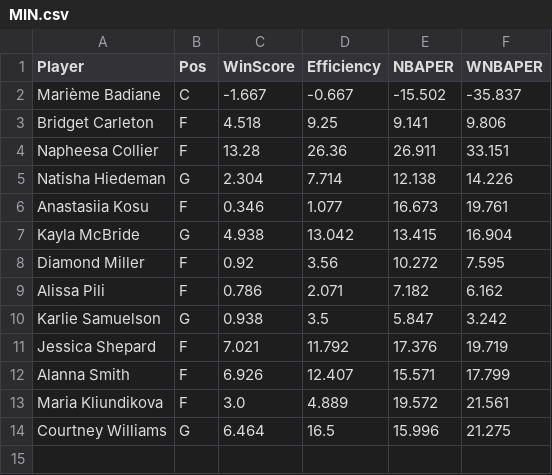
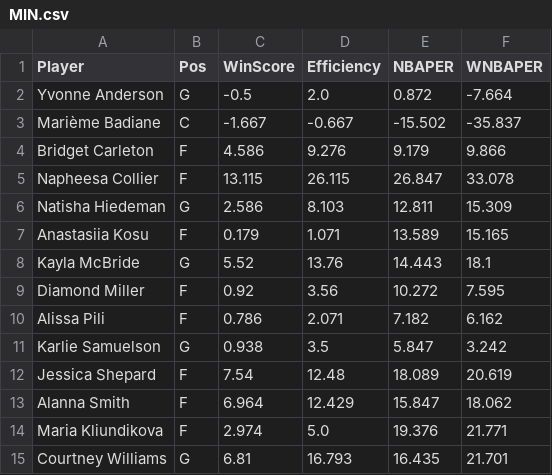
Before and after one commit to smonroe6/WNBA-Player-Rating, a CSV file: data/Metrics/CurrentSeasonTeams/MIN.csv, drawn as a sheet.

```diff
--- a/data/Metrics/CurrentSeasonTeams/MIN.csv
+++ b/data/Metrics/CurrentSeasonTeams/MIN.csv
@@ -1,8 +1,9 @@
 Player,Pos,WinScore,Efficiency,NBAPER,WNBAPER
+Yvonne Anderson,G,-0.5,2.0,0.872,-7.664
 Marième Badiane,C,-1.667,-0.667,-15.502,-35.837
-Bridget Carleton,F,4.518,9.25,9.141,9.806
-Napheesa Collier,F,13.28,26.36,26.911,33.151
-Natisha Hiedeman,G,2.304,7.714,12.138,14.226
-Anastasiia Kosu,F,0.346,1.077,16.673,19.761
-Kayla McBride,G,4.938,13.042,13.415,16.904
+Bridget Carleton,F,4.586,9.276,9.179,9.866
+Napheesa Collier,F,13.115,26.115,26.847,33.078
+Natisha Hiedeman,G,2.586,8.103,12.811,15.309
+Anastasiia Kosu,F,0.179,1.071,13.589,15.165
+Kayla McBride,G,5.52,13.76,14.443,18.1
 Diamond Miller,F,0.92,3.56,10.272,7.595
@@ -10,5 +11,5 @@ Alissa Pili,F,0.786,2.071,7.182,6.162
 Karlie Samuelson,G,0.938,3.5,5.847,3.242
-Jessica Shepard,F,7.021,11.792,17.376,19.719
-Alanna Smith,F,6.926,12.407,15.571,17.799
-Maria Kliundikova,F,3.0,4.889,19.572,21.561
-Courtney Williams,G,6.464,16.5,15.996,21.275
+Jessica Shepard,F,7.54,12.48,18.089,20.619
+Alanna Smith,F,6.964,12.429,15.847,18.062
+Maria Kliundikova,F,2.974,5.0,19.376,21.771
+Courtney Williams,G,6.81,16.793,16.435,21.701
```
Also changed, not shown: data/Cleaned/2025Data.csv, data/Metrics/2025Metrics.csv, 16 other files.
